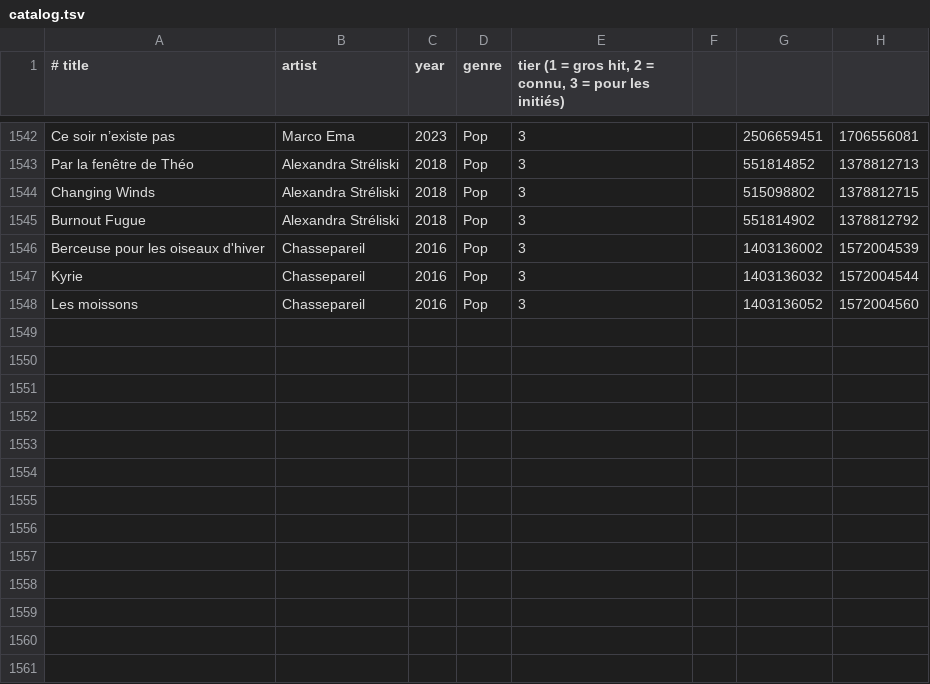
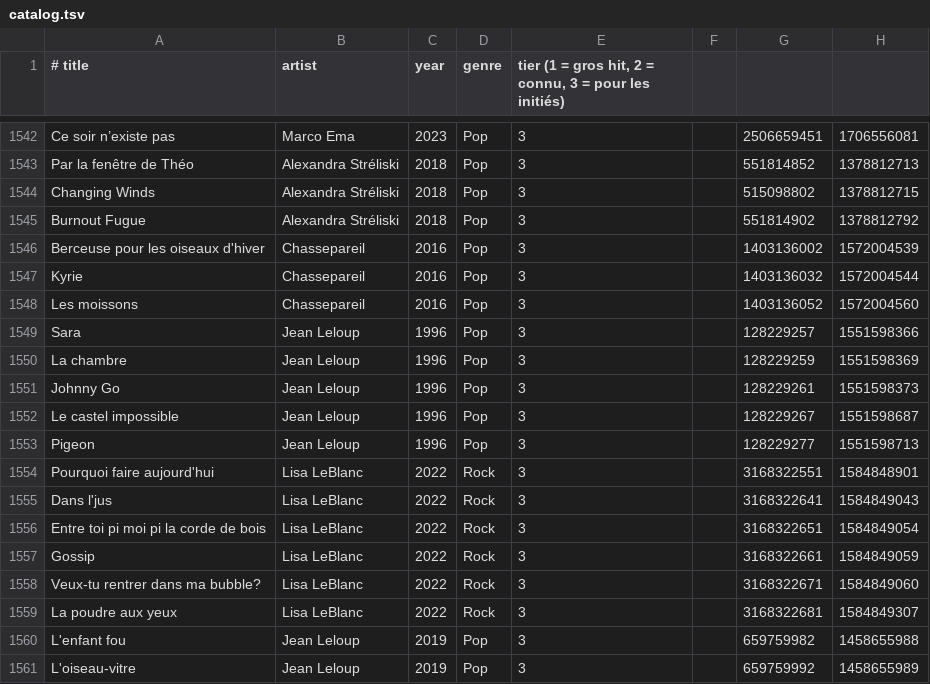
Before and after one commit to naimouellet/songspotteur-source, a TSV file: scripts/catalog.tsv, drawn as a sheet; only a part is shown, gaps mark what is left out; the diff names each change by its address in the sheet, - before the commit and + after, or states it on an @@ line.

```diff
--- a/scripts/catalog.tsv
+++ b/scripts/catalog.tsv
+row 1549: Sara | Jean Leloup | 1996 | Pop | 3 |  | 128229257 | 1551598366
+row 1550: La chambre | Jean Leloup | 1996 | Pop | 3 |  | 128229259 | 1551598369
+row 1551: Johnny Go | Jean Leloup | 1996 | Pop | 3 |  | 128229261 | 1551598373
+row 1552: Le castel impossible | Jean Leloup | 1996 | Pop | 3 |  | 128229267 | 1551598687
+row 1553: Pigeon | Jean Leloup | 1996 | Pop | 3 |  | 128229277 | 1551598713
+row 1554: Pourquoi faire aujourd'hui | Lisa LeBlanc | 2022 | Rock | 3 |  | 3168322551 | 1584848901
+row 1555: Dans l'jus | Lisa LeBlanc | 2022 | Rock | 3 |  | 3168322641 | 1584849043
+row 1556: Entre toi pi moi pi la corde de bois | Lisa LeBlanc | 2022 | Rock | 3 |  | 3168322651 | 1584849054
+row 1557: Gossip | Lisa LeBlanc | 2022 | Rock | 3 |  | 3168322661 | 1584849059
+row 1558: Veux-tu rentrer dans ma bubble? | Lisa LeBlanc | 2022 | Rock | 3 |  | 3168322671 | 1584849060
+row 1559: La poudre aux yeux | Lisa LeBlanc | 2022 | Rock | 3 |  | 3168322681 | 1584849307
+row 1560: L'enfant fou | Jean Leloup | 2019 | Pop | 3 |  | 659759982 | 1458655988
+row 1561: L'oiseau-vitre | Jean Leloup | 2019 | Pop | 3 |  | 659759992 | 1458655989
```
Also changed, not shown: 1 other file.
